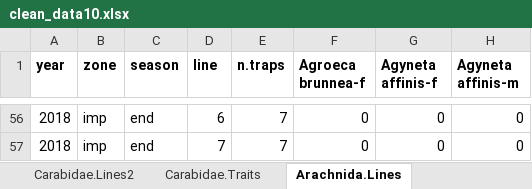
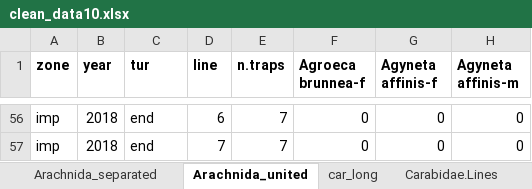
Before and after one commit to ANSozontov/Revda_2024, an Excel workbook: clean_data10.xlsx, sheet Arachnida_united, drawn as a sheet; only a part is shown, gaps mark what is left out; values as stored, in another font and other column widths than the file's, no borders; conditional formats not drawn; the diff covers the shown part only; the diff names each change by its address in the sheet, - before the commit and + after, or states it on an @@ line.

```diff
--- a/clean_data10.xlsx (sheet Arachnida_united)
+++ b/clean_data10.xlsx (sheet Arachnida_united)
-sheet tab: Arachnida.Lines
+sheet tab: Arachnida_united
+sheet tab: Arachnida_separated
-A1: year
+A1: zone
-B1: zone
+B1: year
-C1: season
+C1: tur
-A56:A57 (zone): 2018
+A56:A57 (zone): imp
-B56:B57 (year): imp
+B56:B57 (year): 2018
```
Also changed, not shown: 108 edited cells elsewhere in this sheet, sheet car_long, other sheet tabs, 1 other file.
